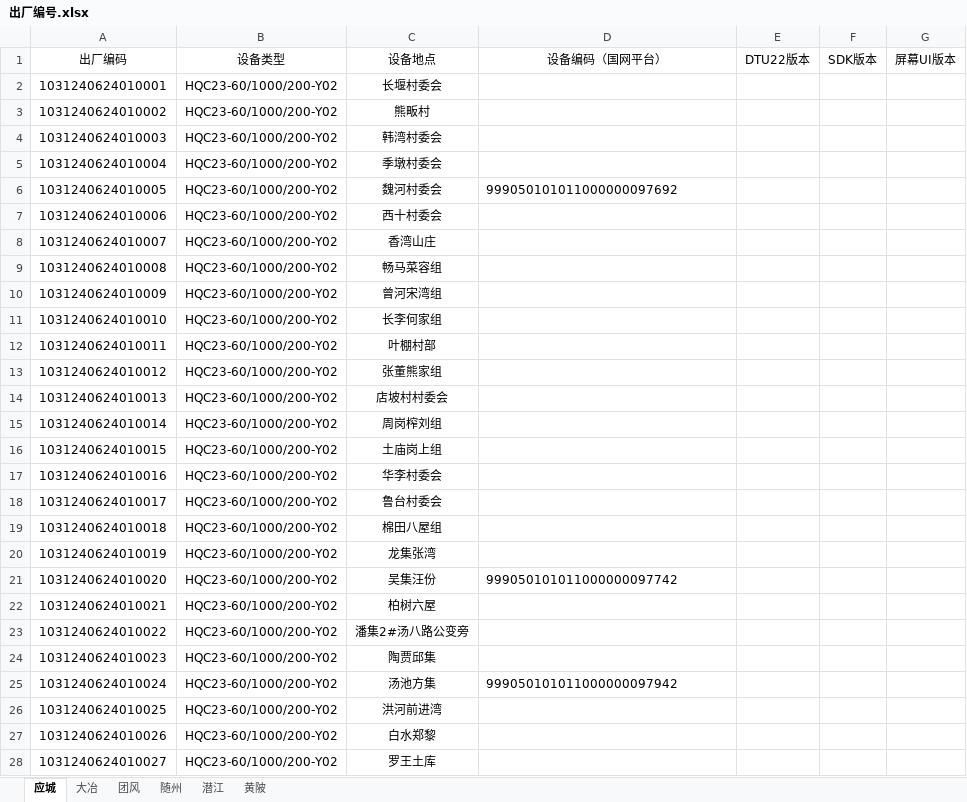
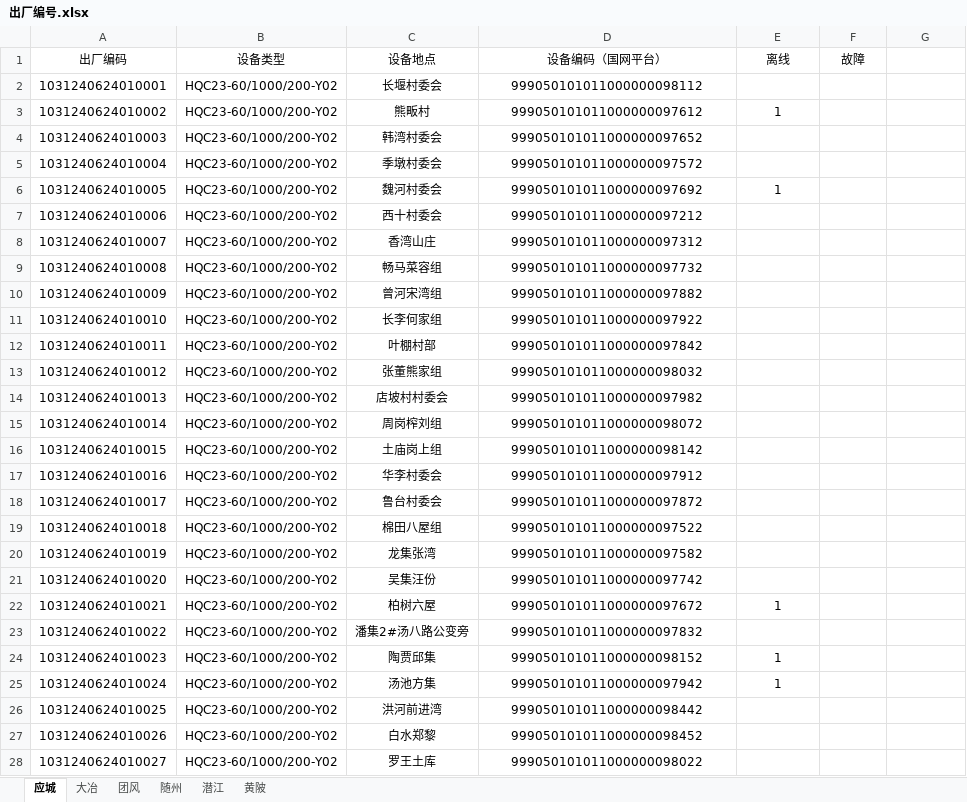
Before and after one commit to jwd001224/MQTT, an Excel workbook: 出厂编号.xlsx, sheet 应城, drawn as a sheet; only a part is shown; values as stored, in another font and other column widths than the file's, no borders; conditional formats not drawn; the diff covers the shown part only; the diff names each change by its address in the sheet, - before the commit and + after, or states it on an @@ line.

```diff
--- a/出厂编号.xlsx (sheet 应城)
+++ b/出厂编号.xlsx (sheet 应城)
-E1: DTU22版本
+E1: 离线
-F1: SDK版本
+F1: 故障
-G1: 屏幕UI版本
+G1: (empty)
-D2 (设备编码（国网平台）): (empty)
+D2 (设备编码（国网平台）): 999050101011000000098112
-D3 (设备编码（国网平台）): (empty)
+D3 (设备编码（国网平台）): 999050101011000000097612
-E3 (离线): (empty)
+E3 (离线): 1
-D4 (设备编码（国网平台）): (empty)
+D4 (设备编码（国网平台）): 999050101011000000097652
-D5 (设备编码（国网平台）): (empty)
+D5 (设备编码（国网平台）): 999050101011000000097572
-D6 alignment: left
+D6 alignment: center
-E6 (离线): (empty)
+E6 (离线): 1
-D7 (设备编码（国网平台）): (empty)
+D7 (设备编码（国网平台）): 999050101011000000097212
-D8 (设备编码（国网平台）): (empty)
+D8 (设备编码（国网平台）): 999050101011000000097312
-D9 (设备编码（国网平台）): (empty)
+D9 (设备编码（国网平台）): 999050101011000000097732
-D10 (设备编码（国网平台）): (empty)
+D10 (设备编码（国网平台）): 999050101011000000097882
-D11 (设备编码（国网平台）): (empty)
+D11 (设备编码（国网平台）): 999050101011000000097922
-D12 (设备编码（国网平台）): (empty)
+D12 (设备编码（国网平台）): 999050101011000000097842
-D13 (设备编码（国网平台）): (empty)
+D13 (设备编码（国网平台）): 999050101011000000098032
-D14 (设备编码（国网平台）): (empty)
+D14 (设备编码（国网平台）): 999050101011000000097982
-D15 (设备编码（国网平台）): (empty)
+D15 (设备编码（国网平台）): 999050101011000000098072
-D16 (设备编码（国网平台）): (empty)
+D16 (设备编码（国网平台）): 999050101011000000098142
-D17 (设备编码（国网平台）): (empty)
+D17 (设备编码（国网平台）): 999050101011000000097912
-D18 (设备编码（国网平台）): (empty)
+D18 (设备编码（国网平台）): 999050101011000000097872
-D19 (设备编码（国网平台）): (empty)
+D19 (设备编码（国网平台）): 999050101011000000097522
-D20 (设备编码（国网平台）): (empty)
+D20 (设备编码（国网平台）): 999050101011000000097582
-D21 alignment: left
+D21 alignment: center
-D22 (设备编码（国网平台）): (empty)
+D22 (设备编码（国网平台）): 999050101011000000097672
-E22 (离线): (empty)
+E22 (离线): 1
-D23 (设备编码（国网平台）): (empty)
+D23 (设备编码（国网平台）): 999050101011000000097832
-D24 (设备编码（国网平台）): (empty)
+D24 (设备编码（国网平台）): 999050101011000000098152
-E24:E25 (离线): (empty)
+E24:E25 (离线): 1
-D25 alignment: left
+D25 alignment: center
-D26 (设备编码（国网平台）): (empty)
+D26 (设备编码（国网平台）): 999050101011000000098442
-D27 (设备编码（国网平台）): (empty)
+D27 (设备编码（国网平台）): 999050101011000000098452
-D28 (设备编码（国网平台）): (empty)
+D28 (设备编码（国网平台）): 999050101011000000098022
```
Also changed, not shown: 52 edited cells and cell formats elsewhere in this sheet, sheet 大冶, 6 other files.
